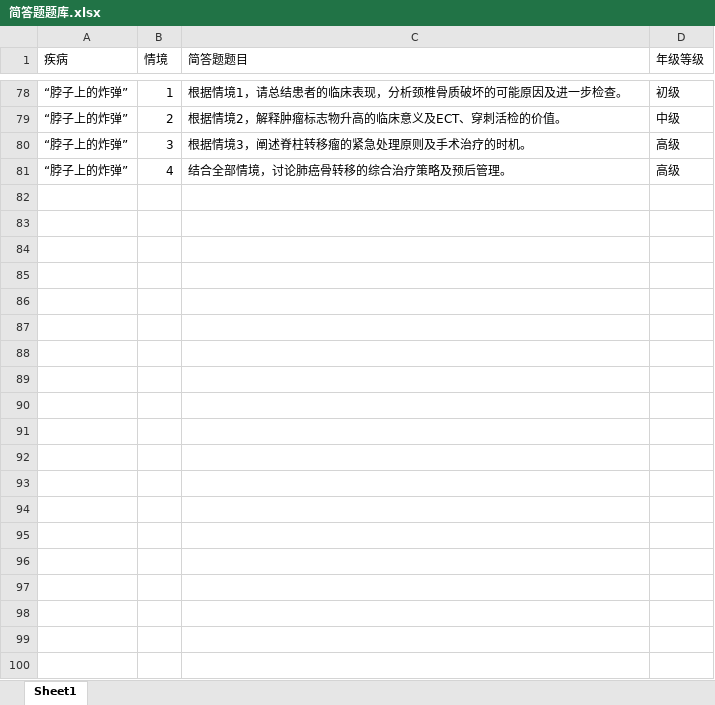
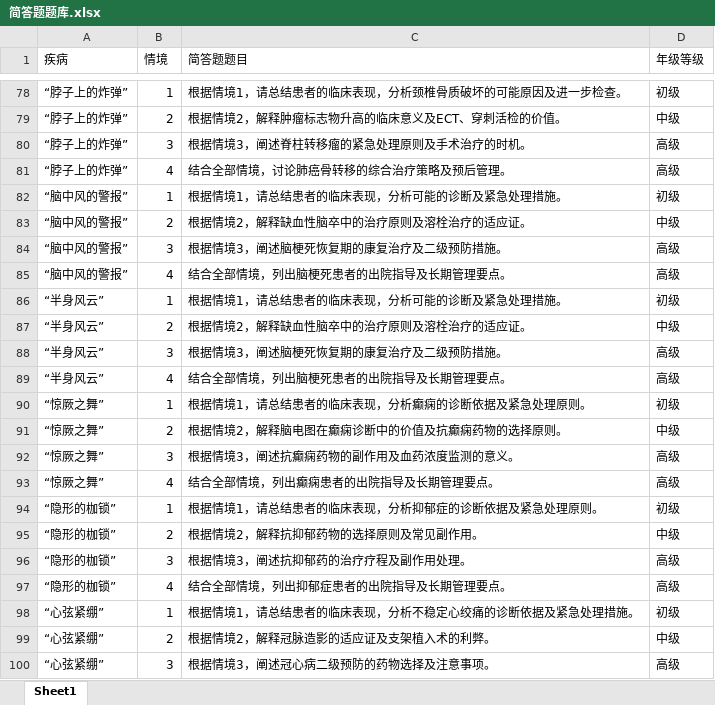
Before and after one commit to lubeier76-blip/Clinical-Stars, an Excel workbook: data/简答题题库.xlsx, sheet Sheet1, drawn as a sheet; only a part is shown, gaps mark what is left out; values as stored, in another font and other column widths than the file's, no borders; the diff covers the shown part only; the diff names each change by its address in the sheet, - before the commit and + after, or states it on an @@ line.

```diff
--- a/data/简答题题库.xlsx (sheet Sheet1)
+++ b/data/简答题题库.xlsx (sheet Sheet1)
+row 82: “脑中风的警报” | 1 | 根据情境1，请总结患者的临床表现，分析可能的诊断及紧急处理措施。 | 初级
+row 83: “脑中风的警报” | 2 | 根据情境2，解释缺血性脑卒中的治疗原则及溶栓治疗的适应证。 | 中级
+row 84: “脑中风的警报” | 3 | 根据情境3，阐述脑梗死恢复期的康复治疗及二级预防措施。 | 高级
+row 85: “脑中风的警报” | 4 | 结合全部情境，列出脑梗死患者的出院指导及长期管理要点。 | 高级
+row 86: “半身风云” | 1 | 根据情境1，请总结患者的临床表现，分析可能的诊断及紧急处理措施。 | 初级
+row 87: “半身风云” | 2 | 根据情境2，解释缺血性脑卒中的治疗原则及溶栓治疗的适应证。 | 中级
+row 88: “半身风云” | 3 | 根据情境3，阐述脑梗死恢复期的康复治疗及二级预防措施。 | 高级
+row 89: “半身风云” | 4 | 结合全部情境，列出脑梗死患者的出院指导及长期管理要点。 | 高级
+row 90: “惊厥之舞” | 1 | 根据情境1，请总结患者的临床表现，分析癫痫的诊断依据及紧急处理原则。 | 初级
+row 91: “惊厥之舞” | 2 | 根据情境2，解释脑电图在癫痫诊断中的价值及抗癫痫药物的选择原则。 | 中级
+row 92: “惊厥之舞” | 3 | 根据情境3，阐述抗癫痫药物的副作用及血药浓度监测的意义。 | 高级
+row 93: “惊厥之舞” | 4 | 结合全部情境，列出癫痫患者的出院指导及长期管理要点。 | 高级
+row 94: “隐形的枷锁” | 1 | 根据情境1，请总结患者的临床表现，分析抑郁症的诊断依据及紧急处理原则。 | 初级
+row 95: “隐形的枷锁” | 2 | 根据情境2，解释抗抑郁药物的选择原则及常见副作用。 | 中级
+row 96: “隐形的枷锁” | 3 | 根据情境3，阐述抗抑郁药的治疗疗程及副作用处理。 | 高级
+row 97: “隐形的枷锁” | 4 | 结合全部情境，列出抑郁症患者的出院指导及长期管理要点。 | 高级
+row 98: “心弦紧绷” | 1 | 根据情境1，请总结患者的临床表现，分析不稳定心绞痛的诊断依据及紧急处理措施。 | 初级
+row 99: “心弦紧绷” | 2 | 根据情境2，解释冠脉造影的适应证及支架植入术的利弊。 | 中级
+row 100: “心弦紧绷” | 3 | 根据情境3，阐述冠心病二级预防的药物选择及注意事项。 | 高级
```
Also changed, not shown: 69 added rows elsewhere in this sheet, data/PBL题库.xlsx, data/医小星教学大纲.xlsx, 3 other files.
